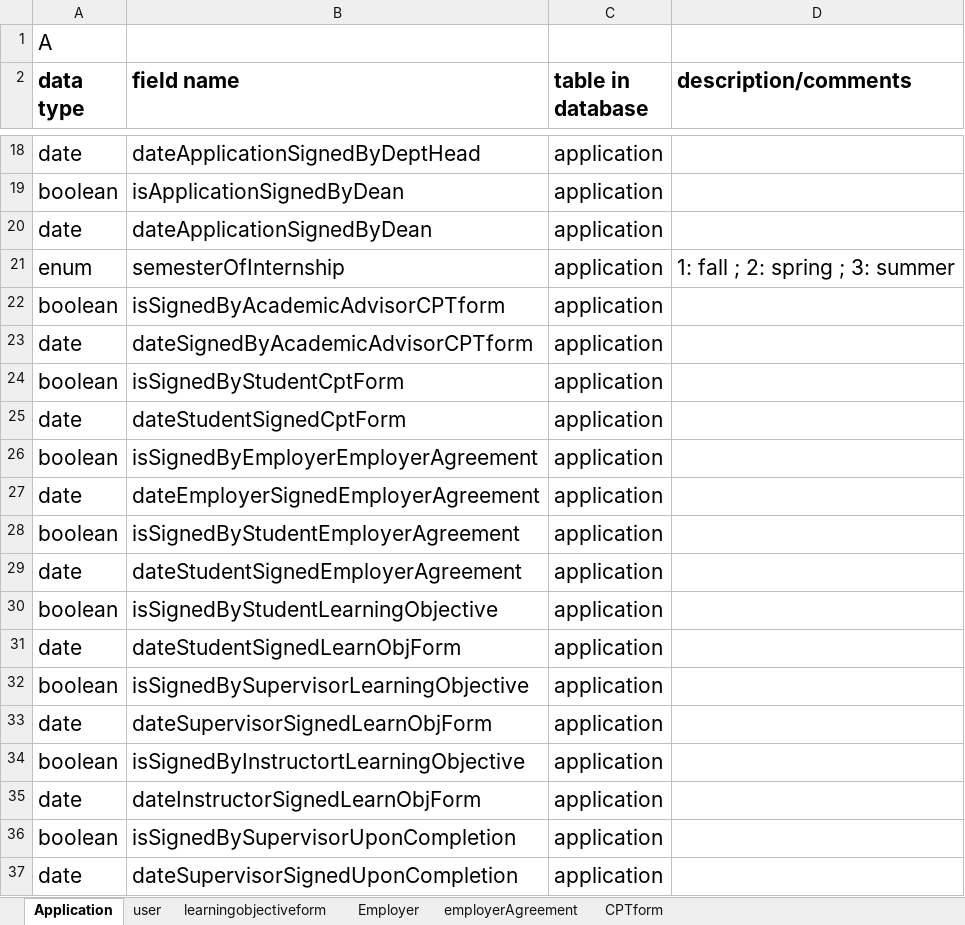
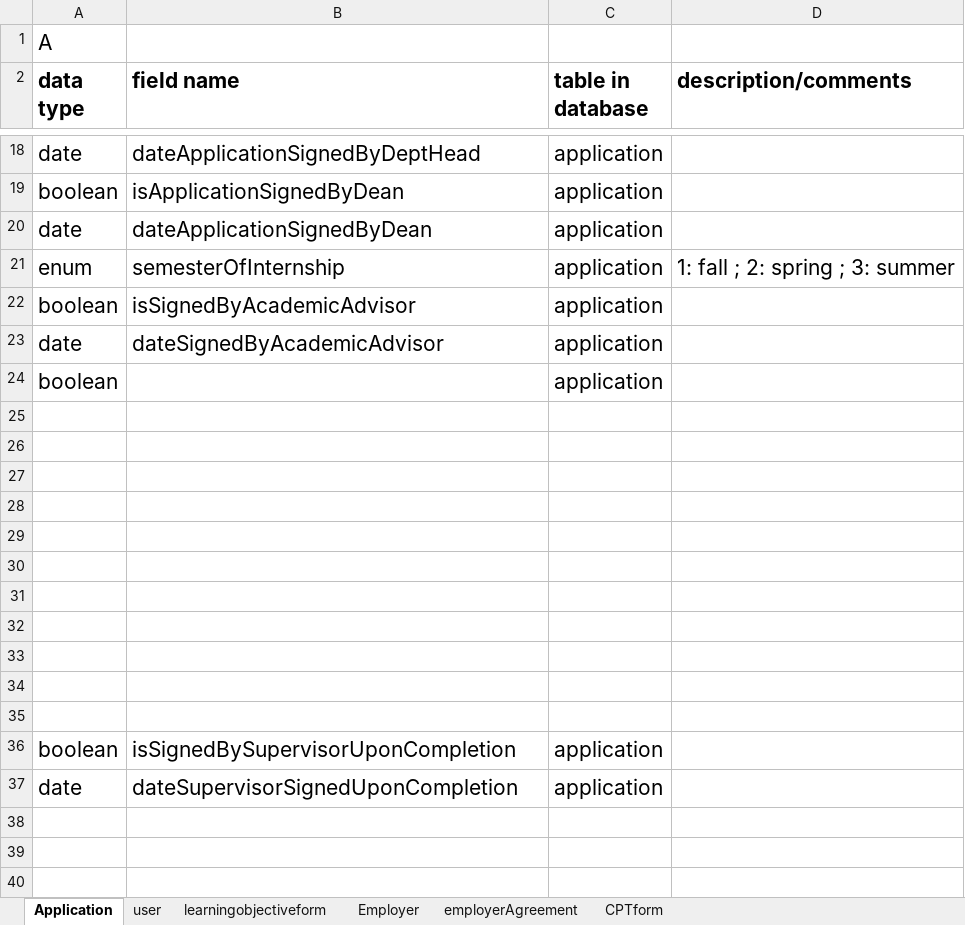
Before and after one commit to akitech/Dotnet-Core-Starter-Project-with-EF, an Excel workbook: Database.xlsx, sheet Application, drawn as a sheet; only a part is shown, gaps mark what is left out; values as stored, in another font and other column widths than the file's, no borders; the diff names each change by its address in the sheet, - before the commit and + after, or states it on an @@ line.

Commit message:
ApplicationModel Properties Added

```diff
--- a/Database.xlsx (sheet Application)
+++ b/Database.xlsx (sheet Application)
-B22 (field name): isSignedByAcademicAdvisorCPTform
+B22 (field name): isSignedByAcademicAdvisor
-B23 (field name): dateSignedByAcademicAdvisorCPTform
+B23 (field name): dateSignedByAcademicAdvisor
-B24 (field name): isSignedByStudentCptForm
+B24 (field name): (empty)
-row 25: date | dateStudentSignedCptForm | application
+row 25: (empty)
-row 26: boolean | isSignedByEmployerEmployerAgreement | application
+row 26: (empty)
-row 27: date | dateEmployerSignedEmployerAgreement | application
+row 27: (empty)
-row 28: boolean | isSignedByStudentEmployerAgreement | application
+row 28: (empty)
-row 29: date | dateStudentSignedEmployerAgreement | application
+row 29: (empty)
-row 30: boolean | isSignedByStudentLearningObjective | application
+row 30: (empty)
-row 31: date | dateStudentSignedLearnObjForm | application
+row 31: (empty)
-row 32: boolean | isSignedBySupervisorLearningObjective | application
+row 32: (empty)
-row 33: date | dateSupervisorSignedLearnObjForm | application
+row 33: (empty)
-row 34: boolean | isSignedByInstructortLearningObjective | application
+row 34: (empty)
-row 35: date | dateInstructorSignedLearnObjForm | application
+row 35: (empty)
```
Also changed, not shown: 8 other files.
